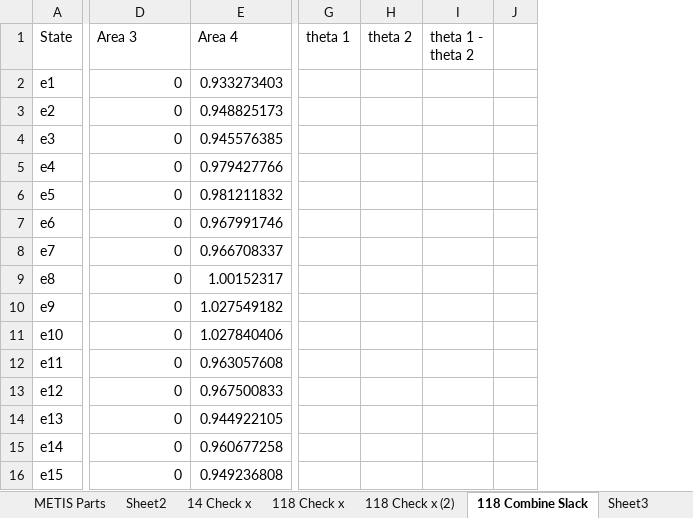
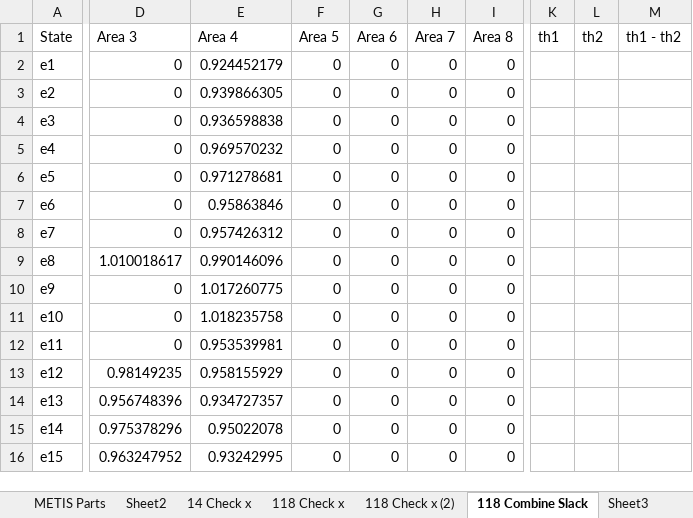
Before and after one commit to lxiong2/D-MASE, an Excel workbook: DMASE - Partition Results.xlsx, sheet 118 Combine Slack, drawn as a sheet; only a part is shown, gaps mark what is left out; values as stored, in another font and other column widths than the file's, no borders; removed rows and columns are numbered as before the commit, all else as after; the diff covers the shown part only; the diff names each change by its address in the sheet, - before the commit and + after, or states it on an @@ line.

Commit message:
Finally got timing data for the 118 case for numParts = 2 to 32, see .xlsx
The overall algorithm finally works. However, I coded up the
ref2GlobalSlack function as a centralized BFS. In reality, it would be
much more decentralized and thus take longer. Some analysis on this is
needed. An alternate solution would be to simply use PMUs. For now, it
looks like for the 118 case, 10 areas is about optimal. However, even
for 32 areas, it's not that much slower than the optimal case. Also it's
still much much better than the centralized case.

```diff
--- a/DMASE - Partition Results.xlsx (sheet 118 Combine Slack)
+++ b/DMASE - Partition Results.xlsx (sheet 118 Combine Slack)
+column F (Area 5), rows 2-16: all 0
+column G (Area 6), rows 2-16: all 0
+column H (Area 7), rows 2-16: all 0
+column I (Area 8), rows 2-16: all 0
-column G (theta 1), empty
-column H (theta 2), empty
-column I (theta 1 - theta 2), empty
-column J, empty
+column K (th1), empty
+column L (th2), empty
+column M (th1 - th2), empty
-E2 (Area 4): 0.933273403
+E2 (Area 4): 0.924452179
-E3 (Area 4): 0.948825173
+E3 (Area 4): 0.939866305
-E4 (Area 4): 0.945576385
+E4 (Area 4): 0.936598838
-E5 (Area 4): 0.979427766
+E5 (Area 4): 0.969570232
-E6 (Area 4): 0.981211832
+E6 (Area 4): 0.971278681
-E7 (Area 4): 0.967991746
+E7 (Area 4): 0.95863846
-E8 (Area 4): 0.966708337
+E8 (Area 4): 0.957426312
-D9 (Area 3): 0
+D9 (Area 3): 1.010018617
-E9 (Area 4): 1.00152317
+E9 (Area 4): 0.990146096
-E10 (Area 4): 1.027549182
+E10 (Area 4): 1.017260775
-E11 (Area 4): 1.027840406
+E11 (Area 4): 1.018235758
-E12 (Area 4): 0.963057608
+E12 (Area 4): 0.953539981
-D13 (Area 3): 0
+D13 (Area 3): 0.98149235
-E13 (Area 4): 0.967500833
+E13 (Area 4): 0.958155929
-D14 (Area 3): 0
+D14 (Area 3): 0.956748396
-E14 (Area 4): 0.944922105
+E14 (Area 4): 0.934727357
-D15 (Area 3): 0
+D15 (Area 3): 0.975378296
-E15 (Area 4): 0.960677258
+E15 (Area 4): 0.95022078
-D16 (Area 3): 0
+D16 (Area 3): 0.963247952
-E16 (Area 4): 0.949236808
+E16 (Area 4): 0.93242995
```
Also changed, not shown: 382 edited cells and cell formats elsewhere in this sheet, sheet Sheet7, sheet 118 Check x (2), other sheet tabs, charts or pictures, 15 other files.
